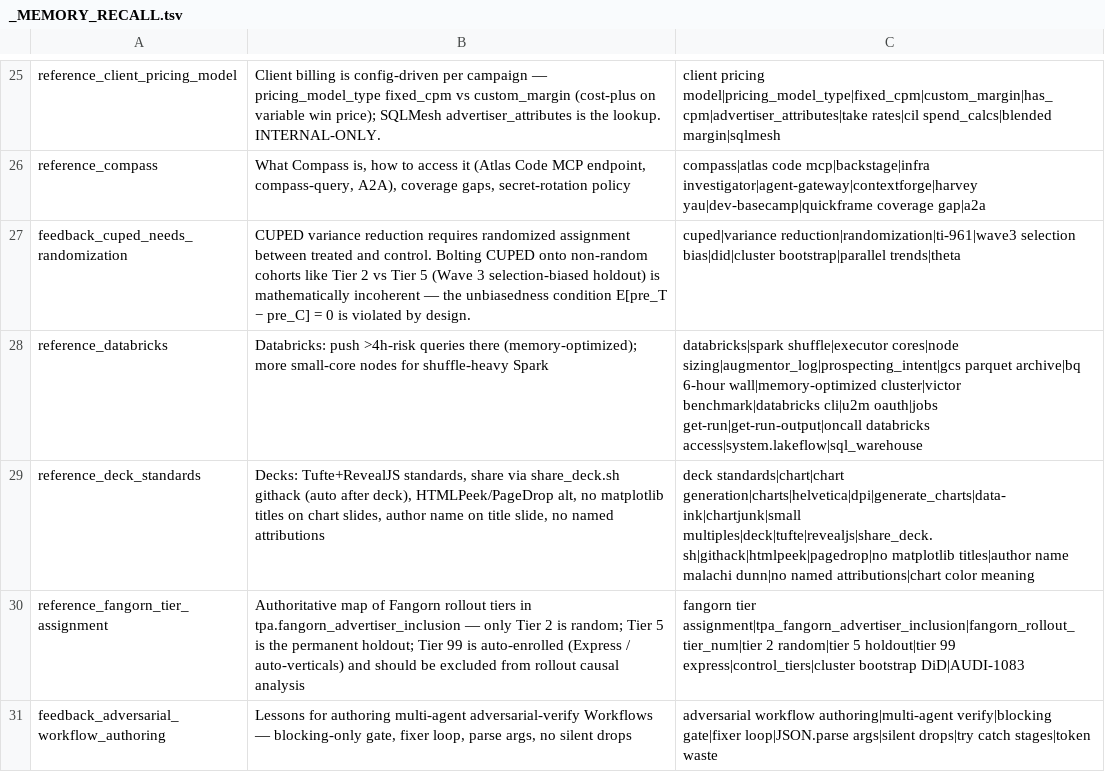
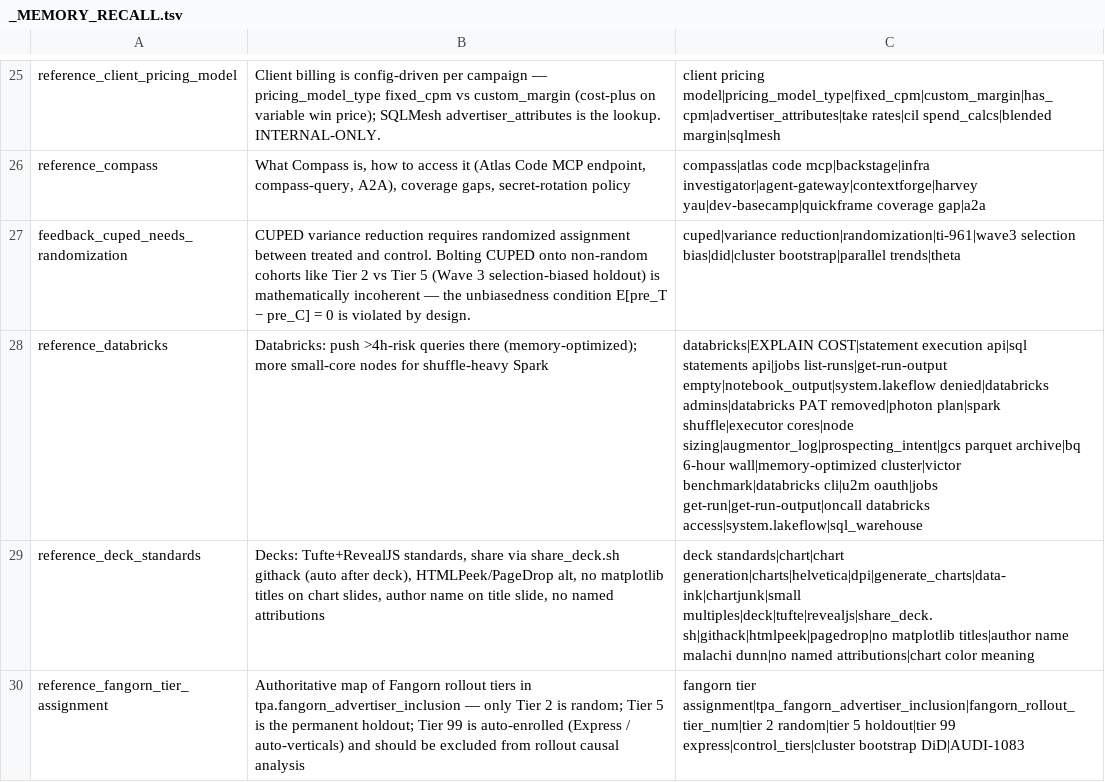
Before and after one commit to mdunn-mntn/malachi-workspace, a TSV file: knowledge/_MEMORY_RECALL.tsv, drawn as a sheet; only a part is shown, gaps mark what is left out; the shorter side is filled out with more unchanged rows; the diff covers the shown part only.

Commit message:
AUDI-1194: capture - cadence, PHS proof, fetch-wait, Databricks
Corrected: the Databricks plan route (get-run-output is empty, use the SQL
Statement Execution API), system.lakeflow is denied not available, the weekly
cron line, the PAT item, Databricks admins membership, Cristina Szumilo across
four docs. Added: the ~160 logs/day coverage math, the map-side concentration
diagnostic, and why a draft PR with no reviewer just sits.

```diff
--- a/knowledge/_MEMORY_RECALL.tsv
+++ b/knowledge/_MEMORY_RECALL.tsv
@@ -27,3 +27,3 @@ reference_compass	What Compass is, how to access it (Atlas Code MCP endpoint, co
 feedback_cuped_needs_randomization	CUPED variance reduction requires randomized assignment between treated and control. Bolting CUPED onto non-random cohorts like Tier 2 vs Tier 5 (Wave 3 selection-biased holdout) is mathematically incoherent — the unbiasedness condition E[pre_T − pre_C] = 0 is violated by design.	cuped|variance reduction|randomization|ti-961|wave3 selection bias|did|cluster bootstrap|parallel trends|theta
-reference_databricks	Databricks: push >4h-risk queries there (memory-optimized); more small-core nodes for shuffle-heavy Spark	databricks|spark shuffle|executor cores|node sizing|augmentor_log|prospecting_intent|gcs parquet archive|bq 6-hour wall|memory-optimized cluster|victor benchmark|databricks cli|u2m oauth|jobs get-run|get-run-output|oncall databricks access|system.lakeflow|sql_warehouse
+reference_databricks	Databricks: push >4h-risk queries there (memory-optimized); more small-core nodes for shuffle-heavy Spark	databricks|EXPLAIN COST|statement execution api|sql statements api|jobs list-runs|get-run-output empty|notebook_output|system.lakeflow denied|databricks admins|databricks PAT removed|photon plan|spark shuffle|executor cores|node sizing|augmentor_log|prospecting_intent|gcs parquet archive|bq 6-hour wall|memory-optimized cluster|victor benchmark|databricks cli|u2m oauth|jobs get-run|get-run-output|oncall databricks access|system.lakeflow|sql_warehouse
 reference_deck_standards	Decks: Tufte+RevealJS standards, share via share_deck.sh githack (auto after deck), HTMLPeek/PageDrop alt, no matplotlib titles on chart slides, author name on title slide, no named attributions	deck standards|chart|chart generation|charts|helvetica|dpi|generate_charts|data-ink|chartjunk|small multiples|deck|tufte|revealjs|share_deck.sh|githack|htmlpeek|pagedrop|no matplotlib titles|author name malachi dunn|no named attributions|chart color meaning
```
Also changed, not shown: 5 edited cells elsewhere in this file, 12 other files.
